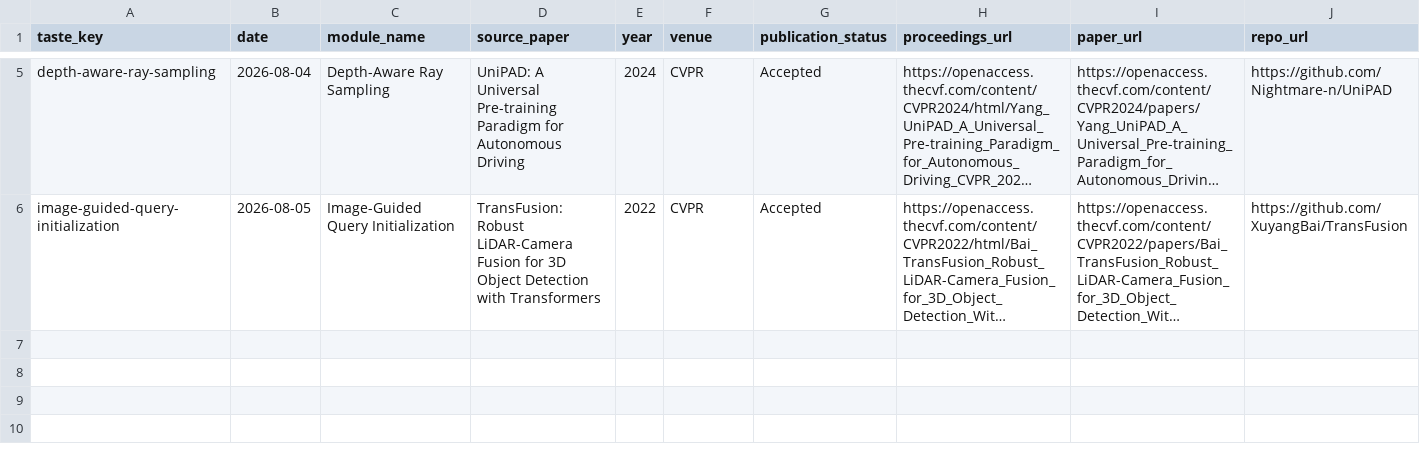
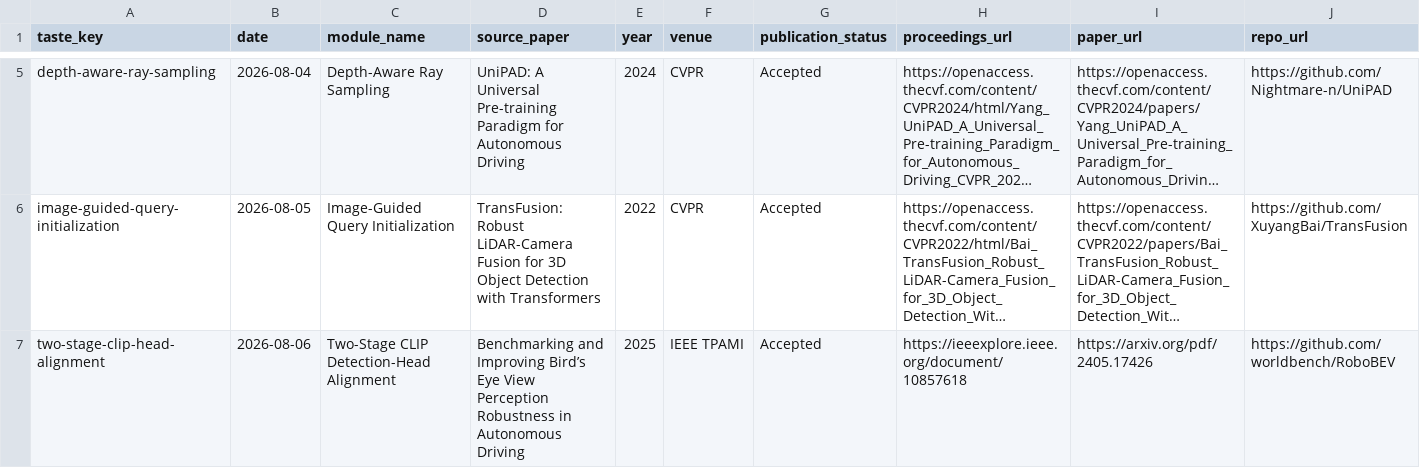
Before and after one commit to drxadqz/drive-perception-lab, a CSV file: index/taste.csv, drawn as a sheet; only a part is shown, gaps mark what is left out; long unchanged cells end in …; rows hold the shown columns only; the diff names each change by its address in the sheet, - before the commit and + after, or states it on an @@ line.

Commit message:
read: 2026-08-06 RoboBEV
Add the daily RoboBEV deep reading, two-stage CLIP head-alignment Taste card, and refreshed P09/SOTA/transfer indexes with cross-device static formula assets.

```diff
--- a/index/taste.csv
+++ b/index/taste.csv
+row 7: two-stage-clip-head-alignment | 2026-08-06 | Two-Stage CLIP Detection-Head Alignment | Benchmarking and Improving Bird’s Eye View Perception Robustness in Autonomous Driving | 2025 | IEEE TPAMI | Accepted | https://ieeexplore.ieee.org/document/10857618 | https://arxiv.org/pdf/2405.17426 | https://github.com/worldbench/RoboBEV
```
Also changed, not shown: index/papers.csv, index/sota.csv, 21 other files.
